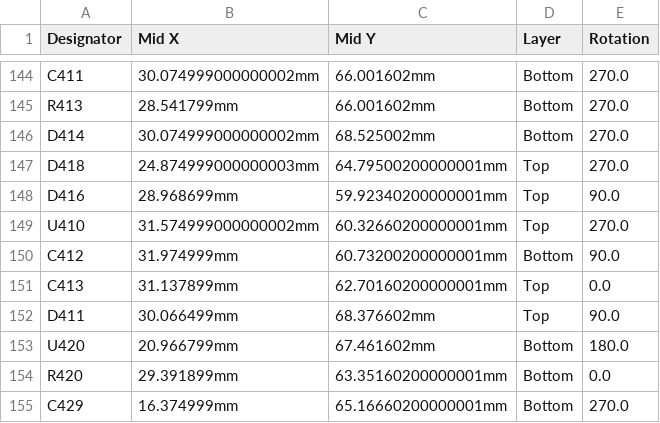
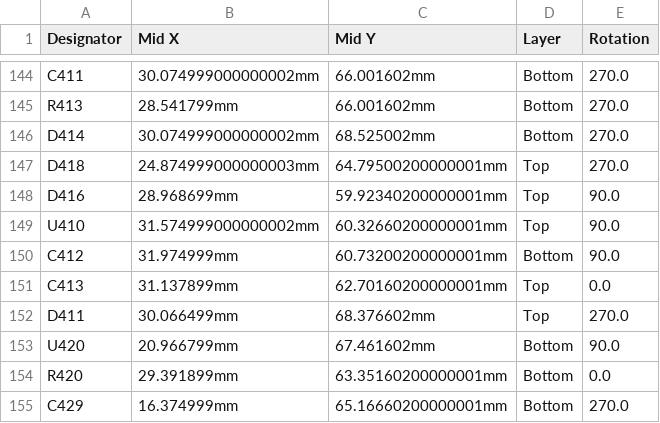
Before and after one commit to rusefi/alphax-2chan, a CSV file: boards/alphax_2ch-f/board/alphax_2ch-f-CPL.csv, drawn as a sheet; only a part is shown, gaps mark what is left out.

```diff
--- a/boards/alphax_2ch-f/board/alphax_2ch-f-CPL.csv
+++ b/boards/alphax_2ch-f/board/alphax_2ch-f-CPL.csv
@@ -148,7 +148,7 @@ D418,24.874999000000003mm,64.79500200000001mm,Top,270.0
 D416,28.968699mm,59.92340200000001mm,Top,90.0
-U410,31.574999000000002mm,60.32660200000001mm,Top,270.0
+U410,31.574999000000002mm,60.32660200000001mm,Top,90.0
 C412,31.974999mm,60.73200200000001mm,Bottom,90.0
 C413,31.137899mm,62.70160200000001mm,Top,0.0
-D411,30.066499mm,68.376602mm,Top,90.0
-U420,20.966799mm,67.461602mm,Bottom,180.0
+D411,30.066499mm,68.376602mm,Top,270.0
+U420,20.966799mm,67.461602mm,Bottom,90.0
 R420,29.391899mm,63.35160200000001mm,Bottom,0.0
```
Also changed, not shown: 19 other files.
